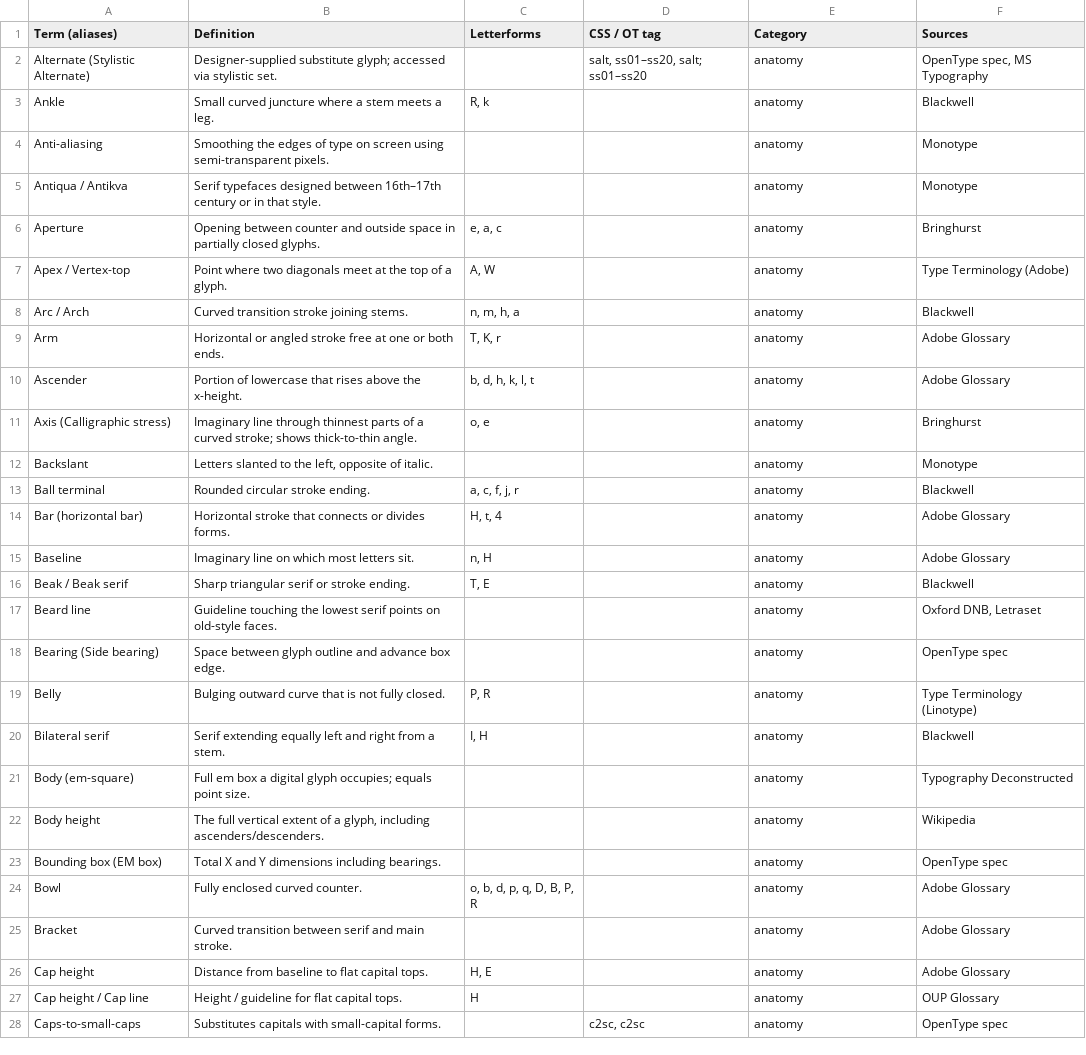
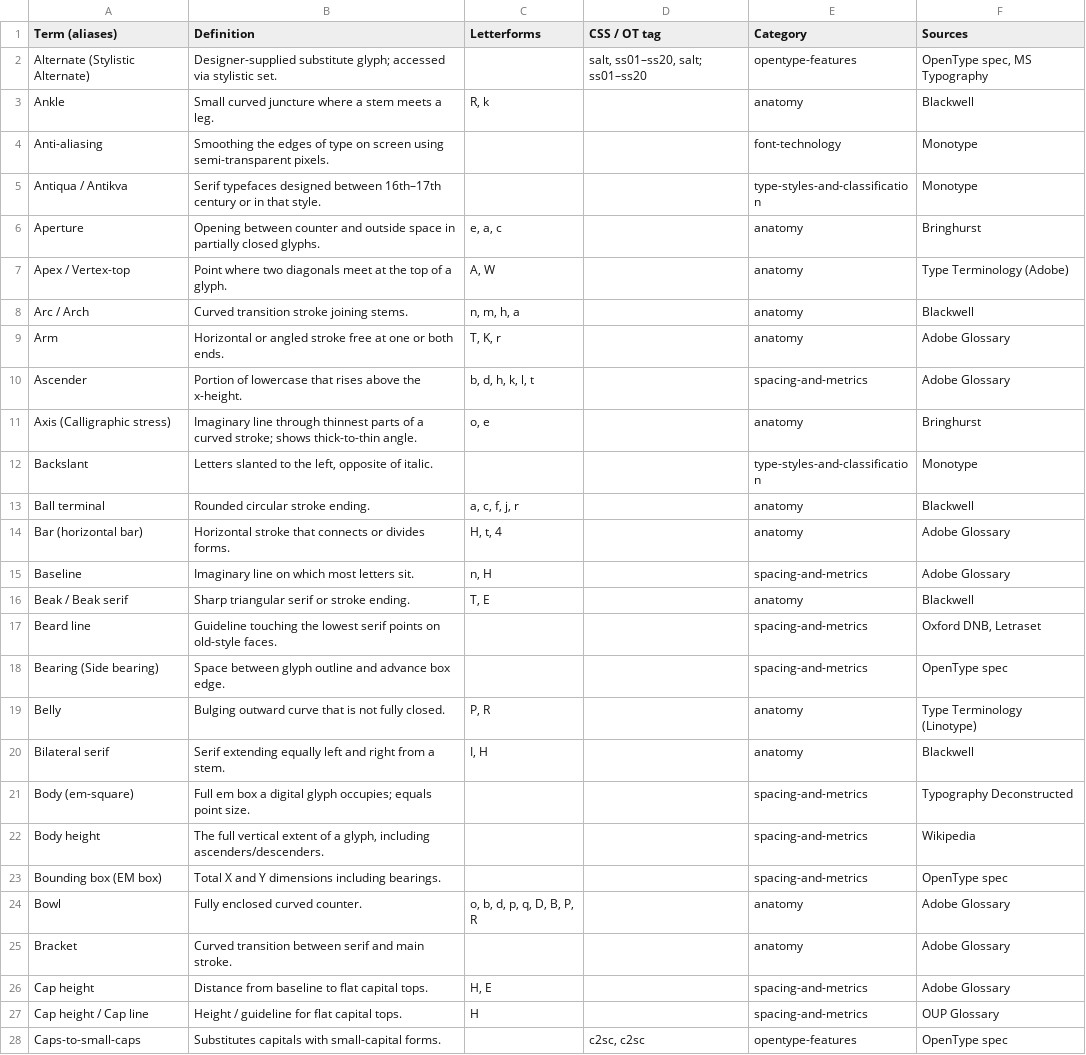
Before and after one commit to darianrosebrook/portfolio, a CSV file: app/blueprints/foundations/typography/fontfeatures.csv, drawn as a sheet; only a part is shown; the diff covers the shown part only.

```diff
--- a/app/blueprints/foundations/typography/fontfeatures.csv
+++ b/app/blueprints/foundations/typography/fontfeatures.csv
@@ -1,6 +1,6 @@
 "Term (aliases)","Definition","Letterforms","CSS / OT tag","Category","Sources"
-"Alternate (Stylistic Alternate)","Designer-supplied substitute glyph; accessed via stylistic set.","","salt, ss01–ss20, salt; ss01–ss20","anatomy","OpenType spec, MS Typography"
+"Alternate (Stylistic Alternate)","Designer-supplied substitute glyph; accessed via stylistic set.","","salt, ss01–ss20, salt; ss01–ss20","opentype-features","OpenType spec, MS Typography"
 "Ankle","Small curved juncture where a stem meets a leg.","R, k","","anatomy","Blackwell"
-"Anti-aliasing","Smoothing the edges of type on screen using semi-transparent pixels.","","","anatomy","Monotype"
-"Antiqua / Antikva","Serif typefaces designed between 16th–17th century or in that style.","","","anatomy","Monotype"
+"Anti-aliasing","Smoothing the edges of type on screen using semi-transparent pixels.","","","font-technology","Monotype"
+"Antiqua / Antikva","Serif typefaces designed between 16th–17th century or in that style.","","","type-styles-and-classification","Monotype"
 "Aperture","Opening between counter and outside space in partially closed glyphs.","e, a, c","","anatomy","Bringhurst"
@@ -9,20 +9,20 @@
 "Arm","Horizontal or angled stroke free at one or both ends.","T, K, r","","anatomy","Adobe Glossary"
-"Ascender","Portion of lowercase that rises above the x-height.","b, d, h, k, l, t","","anatomy","Adobe Glossary"
+"Ascender","Portion of lowercase that rises above the x-height.","b, d, h, k, l, t","","spacing-and-metrics","Adobe Glossary"
 "Axis (Calligraphic stress)","Imaginary line through thinnest parts of a curved stroke; shows thick-to-thin angle.","o, e","","anatomy","Bringhurst"
-"Backslant","Letters slanted to the left, opposite of italic.","","","anatomy","Monotype"
+"Backslant","Letters slanted to the left, opposite of italic.","","","type-styles-and-classification","Monotype"
 "Ball terminal","Rounded circular stroke ending.","a, c, f, j, r","","anatomy","Blackwell"
 "Bar (horizontal bar)","Horizontal stroke that connects or divides forms.","H, t, 4","","anatomy","Adobe Glossary"
-"Baseline","Imaginary line on which most letters sit.","n, H","","anatomy","Adobe Glossary"
+"Baseline","Imaginary line on which most letters sit.","n, H","","spacing-and-metrics","Adobe Glossary"
 "Beak / Beak serif","Sharp triangular serif or stroke ending.","T, E","","anatomy","Blackwell"
-"Beard line","Guideline touching the lowest serif points on old-style faces.","","","anatomy","Oxford DNB, Letraset"
-"Bearing (Side bearing)","Space between glyph outline and advance box edge.","","","anatomy","OpenType spec"
+"Beard line","Guideline touching the lowest serif points on old-style faces.","","","spacing-and-metrics","Oxford DNB, Letraset"
+"Bearing (Side bearing)","Space between glyph outline and advance box edge.","","","spacing-and-metrics","OpenType spec"
 "Belly","Bulging outward curve that is not fully closed.","P, R","","anatomy","Type Terminology (Linotype)"
 "Bilateral serif","Serif extending equally left and right from a stem.","I, H","","anatomy","Blackwell"
-"Body (em-square)","Full em box a digital glyph occupies; equals point size.","","","anatomy","Typography Deconstructed"
-"Body height","The full vertical extent of a glyph, including ascenders/descenders.","","","anatomy","Wikipedia"
-"Bounding box (EM box)","Total X and Y dimensions including bearings.","","","anatomy","OpenType spec"
+"Body (em-square)","Full em box a digital glyph occupies; equals point size.","","","spacing-and-metrics","Typography Deconstructed"
+"Body height","The full vertical extent of a glyph, including ascenders/descenders.","","","spacing-and-metrics","Wikipedia"
+"Bounding box (EM box)","Total X and Y dimensions including bearings.","","","spacing-and-metrics","OpenType spec"
 "Bowl","Fully enclosed curved counter.","o, b, d, p, q, D, B, P, R","","anatomy","Adobe Glossary"
 "Bracket","Curved transition between serif and main stroke.","","","anatomy","Adobe Glossary"
-"Cap height","Distance from baseline to flat capital tops.","H, E","","anatomy","Adobe Glossary"
-"Cap height / Cap line","Height / guideline for flat capital tops.","H","","anatomy","OUP Glossary"
-"Caps-to-small-caps","Substitutes capitals with small-capital forms.","","c2sc, c2sc","anatomy","OpenType spec"
+"Cap height","Distance from baseline to flat capital tops.","H, E","","spacing-and-metrics","Adobe Glossary"
+"Cap height / Cap line","Height / guideline for flat capital tops.","H","","spacing-and-metrics","OUP Glossary"
+"Caps-to-small-caps","Substitutes capitals with small-capital forms.","","c2sc, c2sc","opentype-features","OpenType spec"
```
Also changed, not shown: 117 edited cells elsewhere in this file, 25 other files.
